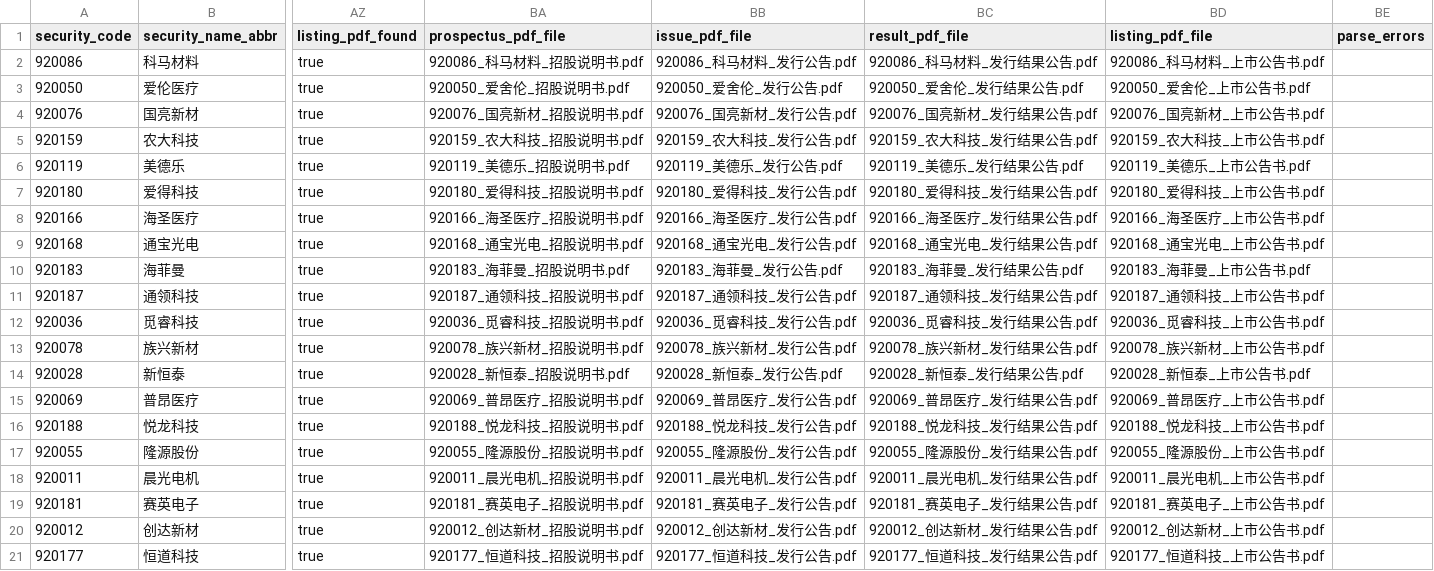
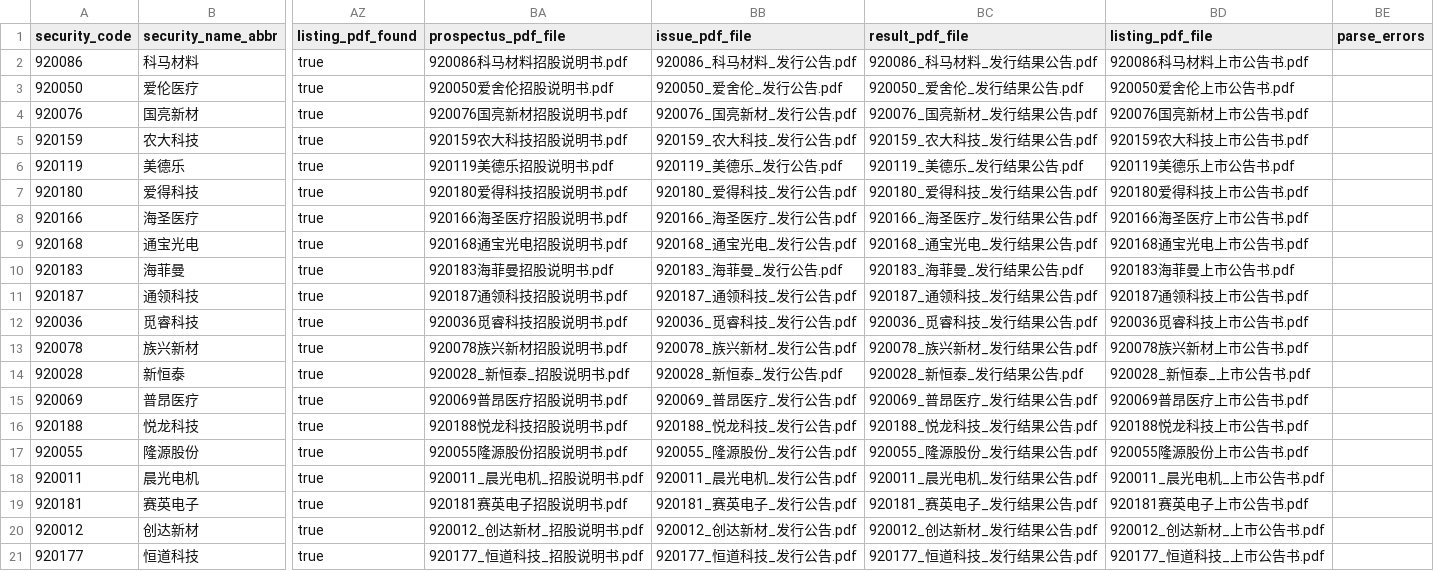
Before and after one commit to viconia828/BJ_IPO, a CSV file: data/offline_tuning/subscription_history_sample.csv, drawn as a sheet; only a part is shown, gaps mark what is left out; the diff covers the shown part only; the diff names each change by its address in the sheet, - before the commit and + after, or states it on an @@ line.

```diff
--- a/data/offline_tuning/subscription_history_sample.csv
+++ b/data/offline_tuning/subscription_history_sample.csv
-BA2 (prospectus_pdf_file): 920086_科马材料_招股说明书.pdf
+BA2 (prospectus_pdf_file): 920086科马材料招股说明书.pdf
-BD2 (listing_pdf_file): 920086_科马材料_上市公告书.pdf
+BD2 (listing_pdf_file): 920086科马材料上市公告书.pdf
-BA3 (prospectus_pdf_file): 920050_爱舍伦_招股说明书.pdf
+BA3 (prospectus_pdf_file): 920050爱舍伦招股说明书.pdf
-BD3 (listing_pdf_file): 920050_爱舍伦_上市公告书.pdf
+BD3 (listing_pdf_file): 920050爱舍伦上市公告书.pdf
-BA4 (prospectus_pdf_file): 920076_国亮新材_招股说明书.pdf
+BA4 (prospectus_pdf_file): 920076国亮新材招股说明书.pdf
-BD4 (listing_pdf_file): 920076_国亮新材_上市公告书.pdf
+BD4 (listing_pdf_file): 920076国亮新材上市公告书.pdf
-BA5 (prospectus_pdf_file): 920159_农大科技_招股说明书.pdf
+BA5 (prospectus_pdf_file): 920159农大科技招股说明书.pdf
-BD5 (listing_pdf_file): 920159_农大科技_上市公告书.pdf
+BD5 (listing_pdf_file): 920159农大科技上市公告书.pdf
-BA6 (prospectus_pdf_file): 920119_美德乐_招股说明书.pdf
+BA6 (prospectus_pdf_file): 920119美德乐招股说明书.pdf
-BD6 (listing_pdf_file): 920119_美德乐_上市公告书.pdf
+BD6 (listing_pdf_file): 920119美德乐上市公告书.pdf
-BA7 (prospectus_pdf_file): 920180_爱得科技_招股说明书.pdf
+BA7 (prospectus_pdf_file): 920180爱得科技招股说明书.pdf
-BD7 (listing_pdf_file): 920180_爱得科技_上市公告书.pdf
+BD7 (listing_pdf_file): 920180爱得科技上市公告书.pdf
-BA8 (prospectus_pdf_file): 920166_海圣医疗_招股说明书.pdf
+BA8 (prospectus_pdf_file): 920166海圣医疗招股说明书.pdf
-BD8 (listing_pdf_file): 920166_海圣医疗_上市公告书.pdf
+BD8 (listing_pdf_file): 920166海圣医疗上市公告书.pdf
-BA9 (prospectus_pdf_file): 920168_通宝光电_招股说明书.pdf
+BA9 (prospectus_pdf_file): 920168通宝光电招股说明书.pdf
-BD9 (listing_pdf_file): 920168_通宝光电_上市公告书.pdf
+BD9 (listing_pdf_file): 920168通宝光电上市公告书.pdf
-BA10 (prospectus_pdf_file): 920183_海菲曼_招股说明书.pdf
+BA10 (prospectus_pdf_file): 920183海菲曼招股说明书.pdf
-BD10 (listing_pdf_file): 920183_海菲曼_上市公告书.pdf
+BD10 (listing_pdf_file): 920183海菲曼上市公告书.pdf
-BA11 (prospectus_pdf_file): 920187_通领科技_招股说明书.pdf
+BA11 (prospectus_pdf_file): 920187通领科技招股说明书.pdf
-BD11 (listing_pdf_file): 920187_通领科技_上市公告书.pdf
+BD11 (listing_pdf_file): 920187通领科技上市公告书.pdf
-BA12 (prospectus_pdf_file): 920036_觅睿科技_招股说明书.pdf
+BA12 (prospectus_pdf_file): 920036觅睿科技招股说明书.pdf
-BD12 (listing_pdf_file): 920036_觅睿科技_上市公告书.pdf
+BD12 (listing_pdf_file): 920036觅睿科技上市公告书.pdf
-BA13 (prospectus_pdf_file): 920078_族兴新材_招股说明书.pdf
+BA13 (prospectus_pdf_file): 920078族兴新材招股说明书.pdf
-BD13 (listing_pdf_file): 920078_族兴新材_上市公告书.pdf
+BD13 (listing_pdf_file): 920078族兴新材上市公告书.pdf
-BA15 (prospectus_pdf_file): 920069_普昂医疗_招股说明书.pdf
+BA15 (prospectus_pdf_file): 920069普昂医疗招股说明书.pdf
-BD15 (listing_pdf_file): 920069_普昂医疗_上市公告书.pdf
+BD15 (listing_pdf_file): 920069普昂医疗上市公告书.pdf
-BA16 (prospectus_pdf_file): 920188_悦龙科技_招股说明书.pdf
+BA16 (prospectus_pdf_file): 920188悦龙科技招股说明书.pdf
-BD16 (listing_pdf_file): 920188_悦龙科技_上市公告书.pdf
+BD16 (listing_pdf_file): 920188悦龙科技上市公告书.pdf
-BA17 (prospectus_pdf_file): 920055_隆源股份_招股说明书.pdf
+BA17 (prospectus_pdf_file): 920055隆源股份招股说明书.pdf
-BD17 (listing_pdf_file): 920055_隆源股份_上市公告书.pdf
+BD17 (listing_pdf_file): 920055隆源股份上市公告书.pdf
-BA19 (prospectus_pdf_file): 920181_赛英电子_招股说明书.pdf
+BA19 (prospectus_pdf_file): 920181赛英电子招股说明书.pdf
-BD19 (listing_pdf_file): 920181_赛英电子_上市公告书.pdf
+BD19 (listing_pdf_file): 920181赛英电子上市公告书.pdf
```
Also changed, not shown: 24 edited cells elsewhere in this file, data/offline_tuning/account_pool_history_points.csv, data/offline_tuning/account_pool_history_thresholds.csv, 4 other files.
